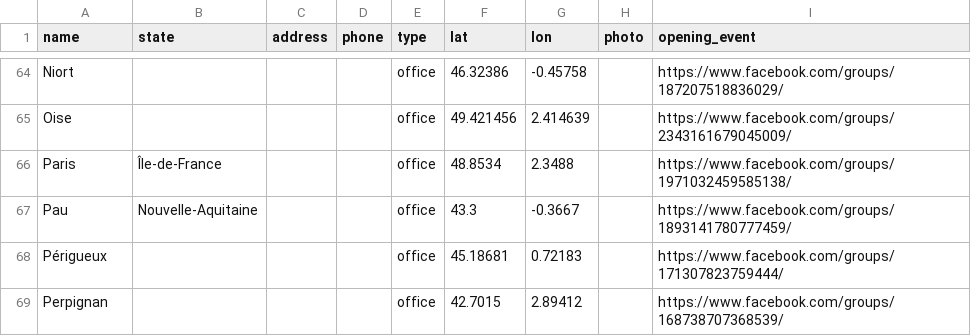
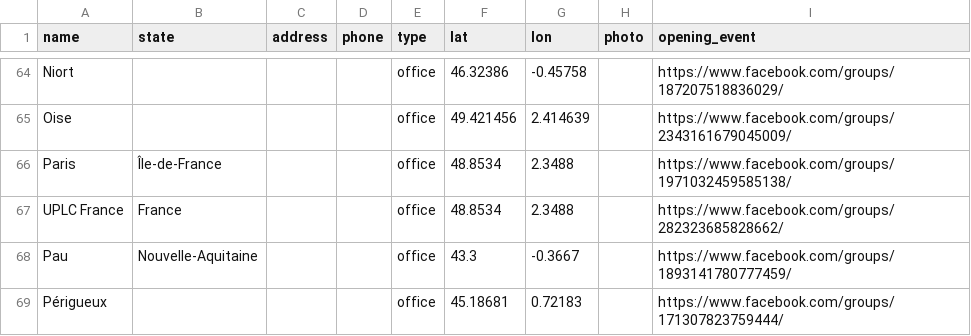
Before and after one commit to patr1ce/mapUPLC, a CSV file: assets/d/campaign-offices.csv, drawn as a sheet; only a part is shown, gaps mark what is left out; the shorter side is filled out with more unchanged rows.

Commit message:
group

```diff
--- a/assets/d/campaign-offices.csv
+++ b/assets/d/campaign-offices.csv
@@ -66,2 +66,3 @@ Oise,,,,office,49.421456,2.414639,,https://www.facebook.com/groups/2343161679045
 Paris,Île-de-France,,,office,48.8534,2.3488,,https://www.facebook.com/groups/1971032459585138/
+UPLC France,France,,,office,48.8534,2.3488,,https://www.facebook.com/groups/282323685828662/
 Pau,Nouvelle-Aquitaine,,,office,43.3,-0.3667,,https://www.facebook.com/groups/1893141780777459/
```
